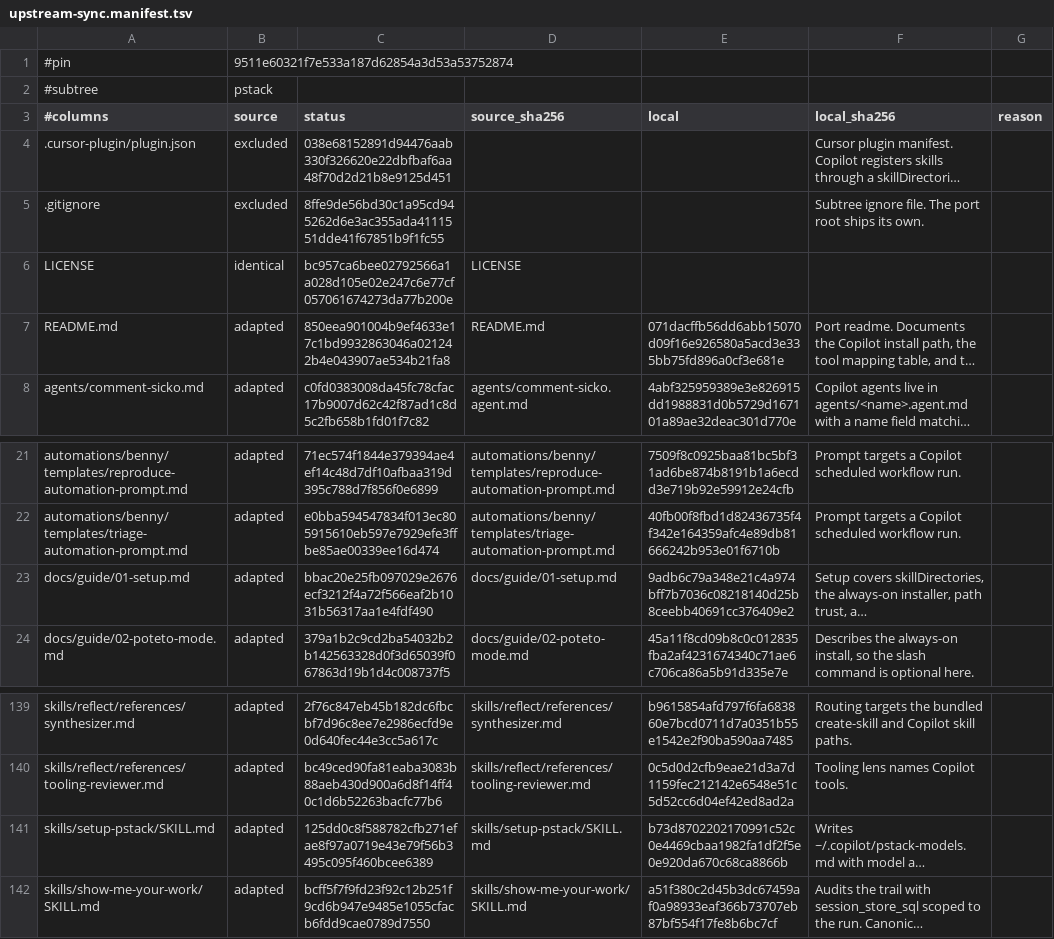
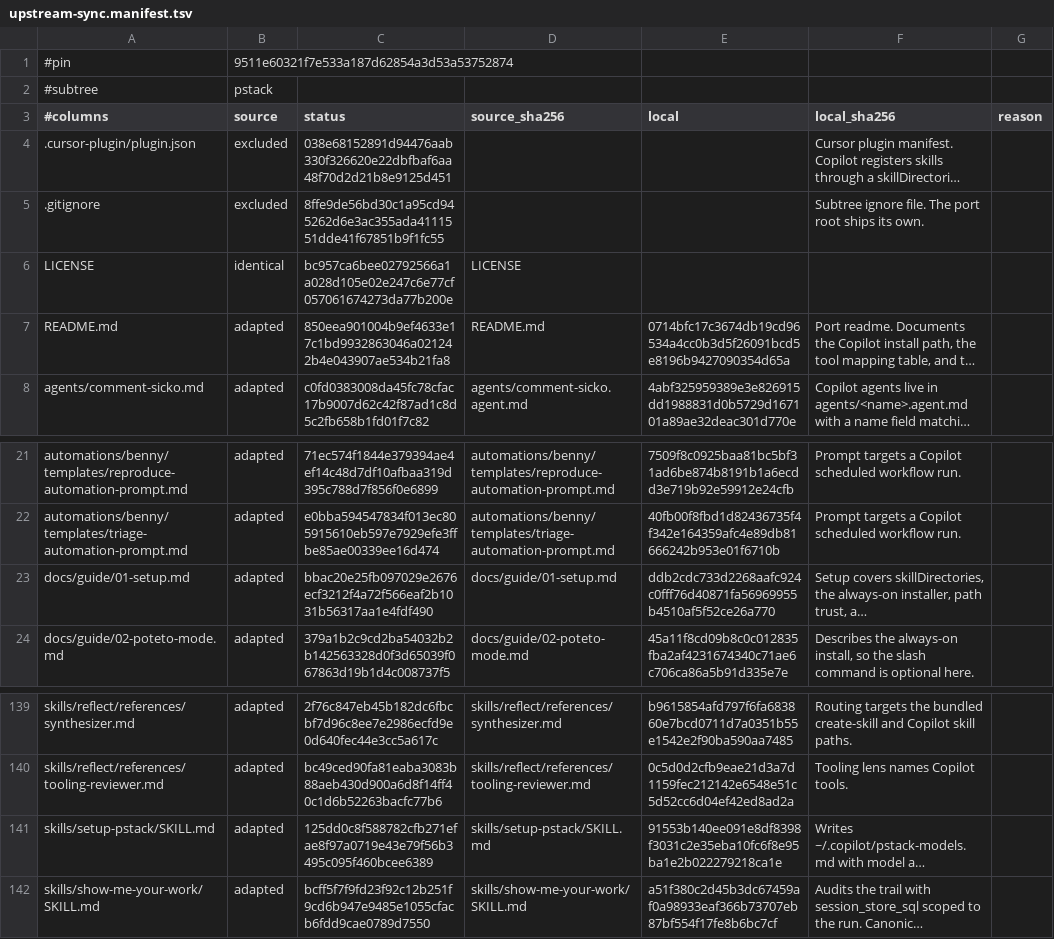
Before and after one commit to doublexmax/pstack-copilot, a TSV file: scripts/upstream-sync.manifest.tsv, drawn as a sheet; only a part is shown, gaps mark what is left out; long unchanged cells end in …; the diff names each change by its address in the sheet, - before the commit and + after, or states it on an @@ line.

```diff
--- a/scripts/upstream-sync.manifest.tsv
+++ b/scripts/upstream-sync.manifest.tsv
-E7 (local): 071dacffb56dd6abb15070d09f16e926580a5acd3e335bb75fd896a0cf3e681e
+E7 (local): 0714bfc17c3674db19cd96534a4cc0b3d5f26091bcd5e8196b9427090354d65a
-E23 (local): 9adb6c79a348e21c4a974bff7b7036c08218140d25b8ceebb40691cc376409e2
+E23 (local): ddb2cdc733d2268aafc924c0fff76d40871fa56969955b4510af5f52ce26a770
-E141 (local): b73d8702202170991c52c0e4469cbaa1982fa1df2f5e0e920da670c68ca8866b
+E141 (local): 91553b140ee091e8df8398f3031c2e35eba10fc6f8e95ba1e2b022279218ca1e
```
Also changed, not shown: 9 other files.
